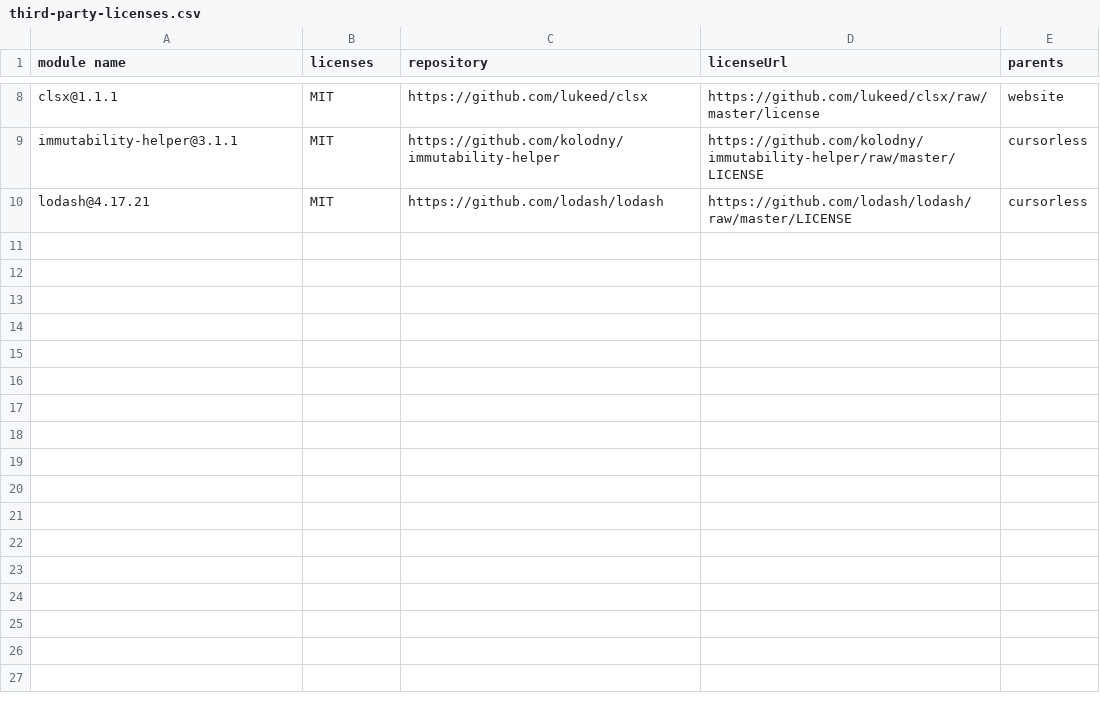
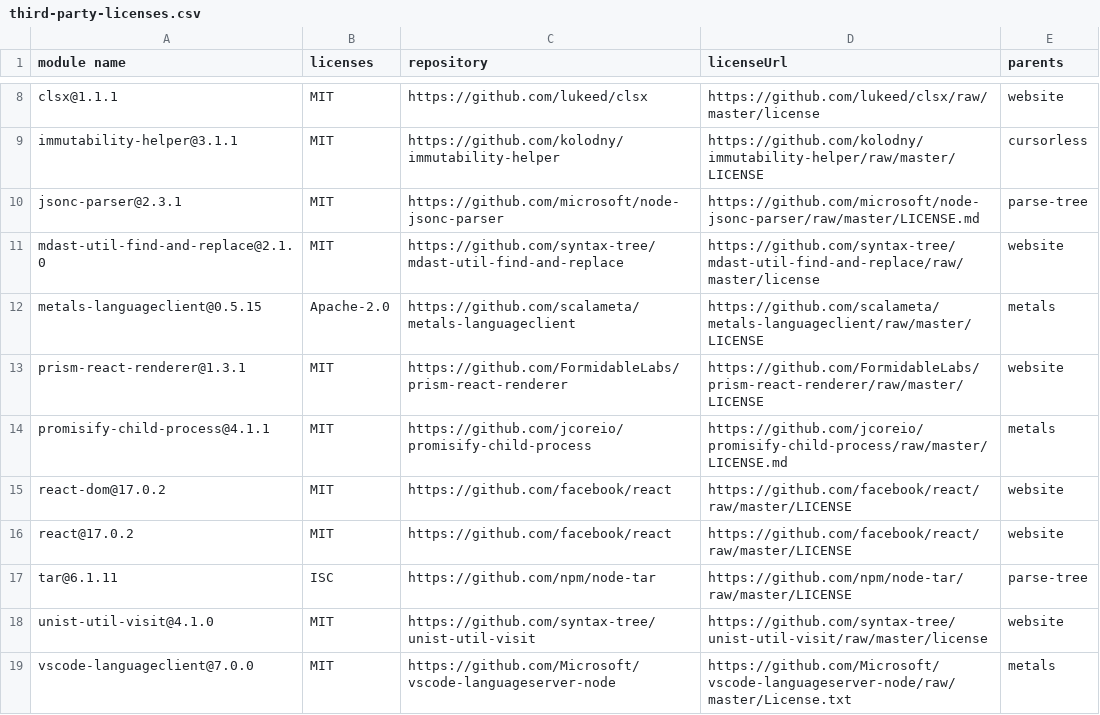
Before and after one commit to cursorless-dev/cursorless, a CSV file: third-party-licenses.csv, drawn as a sheet; only a part is shown, gaps mark what is left out.

Commit message:
revert license file to pre branch state

```diff
--- a/third-party-licenses.csv
+++ b/third-party-licenses.csv
@@ -9,2 +9,11 @@
 "immutability-helper@3.1.1","MIT","https://github.com/kolodny/immutability-helper","https://github.com/kolodny/immutability-helper/raw/master/LICENSE","cursorless"
-"lodash@4.17.21","MIT","https://github.com/lodash/lodash","https://github.com/lodash/lodash/raw/master/LICENSE","cursorless"
+"jsonc-parser@2.3.1","MIT","https://github.com/microsoft/node-jsonc-parser","https://github.com/microsoft/node-jsonc-parser/raw/master/LICENSE.md","parse-tree"
+"mdast-util-find-and-replace@2.1.0","MIT","https://github.com/syntax-tree/mdast-util-find-and-replace","https://github.com/syntax-tree/mdast-util-find-and-replace/raw/master/license","website"
+"metals-languageclient@0.5.15","Apache-2.0","https://github.com/scalameta/metals-languageclient","https://github.com/scalameta/metals-languageclient/raw/master/LICENSE","metals"
+"prism-react-renderer@1.3.1","MIT","https://github.com/FormidableLabs/prism-react-renderer","https://github.com/FormidableLabs/prism-react-renderer/raw/master/LICENSE","website"
+"promisify-child-process@4.1.1","MIT","https://github.com/jcoreio/promisify-child-process","https://github.com/jcoreio/promisify-child-process/raw/master/LICENSE.md","metals"
+"react-dom@17.0.2","MIT","https://github.com/facebook/react","https://github.com/facebook/react/raw/master/LICENSE","website"
+"react@17.0.2","MIT","https://github.com/facebook/react","https://github.com/facebook/react/raw/master/LICENSE","website"
+"tar@6.1.11","ISC","https://github.com/npm/node-tar","https://github.com/npm/node-tar/raw/master/LICENSE","parse-tree"
+"unist-util-visit@4.1.0","MIT","https://github.com/syntax-tree/unist-util-visit","https://github.com/syntax-tree/unist-util-visit/raw/master/license","website"
+"vscode-languageclient@7.0.0","MIT","https://github.com/Microsoft/vscode-languageserver-node","https://github.com/Microsoft/vscode-languageserver-node/raw/master/License.txt","metals"
```
